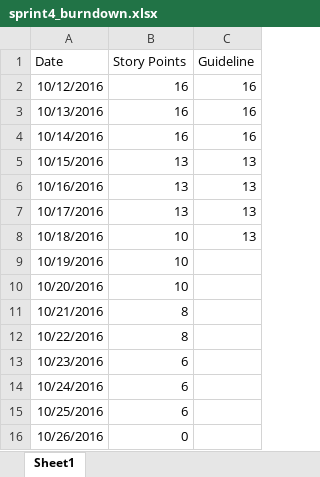
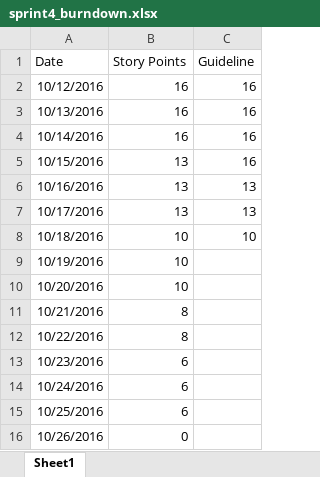
Before and after one commit to tross78/IFB299, an Excel workbook: doc/sprint4_burndown.xlsx, sheet Sheet1, drawn as a sheet; values as stored, in another font and other column widths than the file's, no borders; charts and pictures not drawn; the diff names each change by its address in the sheet, - before the commit and + after, or states it on an @@ line.

```diff
--- a/doc/sprint4_burndown.xlsx (sheet Sheet1)
+++ b/doc/sprint4_burndown.xlsx (sheet Sheet1)
-C5 (Guideline): 13
+C5 (Guideline): 16
-C8 (Guideline): 13
+C8 (Guideline): 10
```
Also changed, not shown: charts or pictures, 3 other files.
